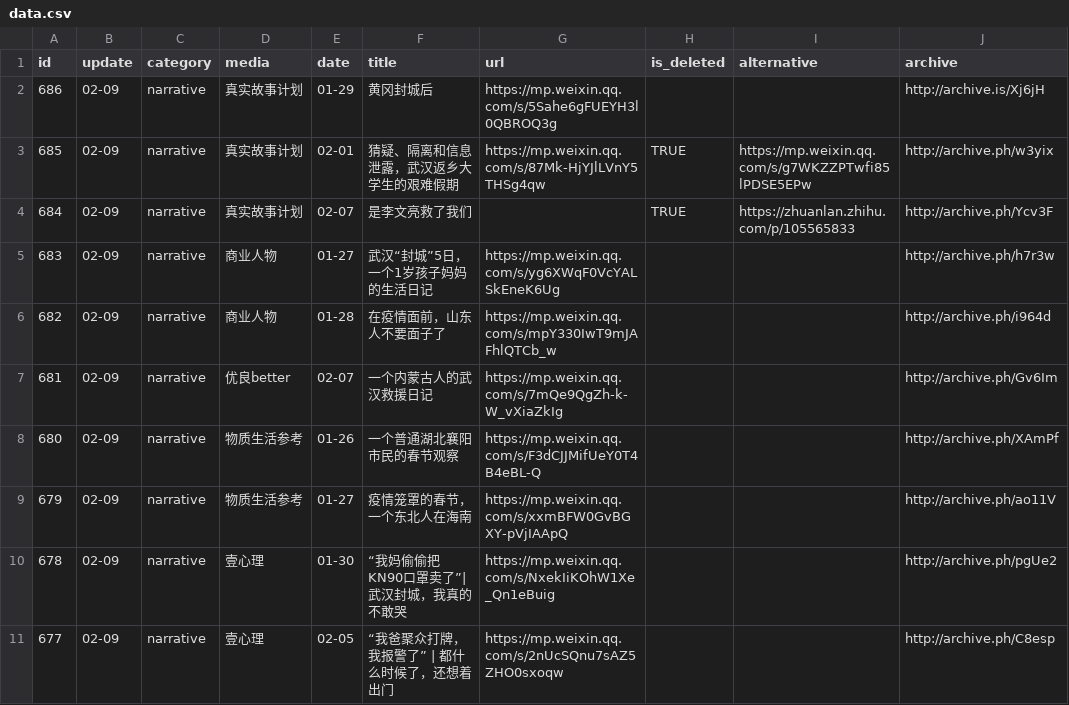
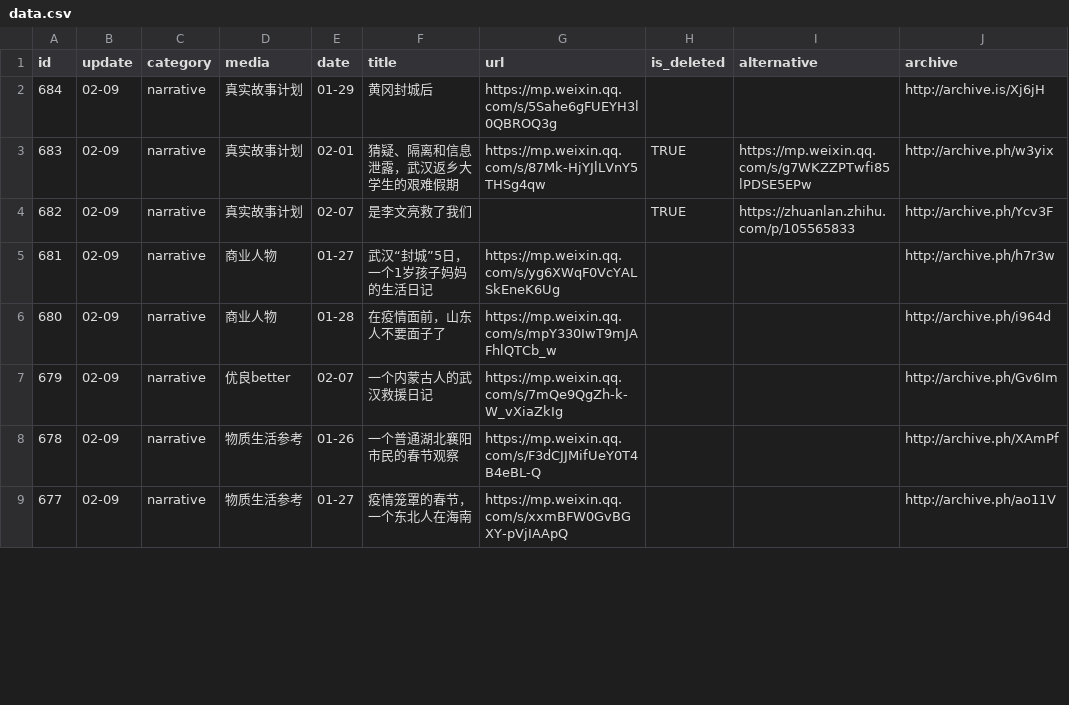
Before and after one commit to lufas/nCovMemory, a CSV file: data/data.csv, drawn as a sheet; only a part is shown; the diff covers the shown part only.

```diff
--- a/data/data.csv
+++ b/data/data.csv
@@ -1,11 +1,9 @@
 id,update,category,media,date,title,url,is_deleted,alternative,archive
-686,02-09,narrative,真实故事计划,01-29,黄冈封城后,https://mp.weixin.qq.com/s/5Sahe6gFUEYH3l0QBROQ3g,,,http://archive.is/Xj6jH
-685,02-09,narrative,真实故事计划,02-01,猜疑、隔离和信息泄露，武汉返乡大学生的艰难假期 ,https://mp.weixin.qq.com/s/87Mk-HjYJlLVnY5THSg4qw,TRUE,https://mp.weixin.qq.com/s/g7WKZZPTwfi85lPDSE5EPw,http://archive.ph/w3yix
-684,02-09,narrative,真实故事计划,02-07,是李文亮救了我们,,TRUE,https://zhuanlan.zhihu.com/p/105565833,http://archive.ph/Ycv3F
-683,02-09,narrative,商业人物,01-27,武汉“封城”5日，一个1岁孩子妈妈的生活日记,https://mp.weixin.qq.com/s/yg6XWqF0VcYALSkEneK6Ug,,,http://archive.ph/h7r3w
-682,02-09,narrative,商业人物,01-28,在疫情面前，山东人不要面子了,https://mp.weixin.qq.com/s/mpY330IwT9mJAFhlQTCb_w,,,http://archive.ph/i964d
-681,02-09,narrative,优良better,02-07,一个内蒙古人的武汉救援日记,https://mp.weixin.qq.com/s/7mQe9QgZh-k-W_vXiaZkIg,,,http://archive.ph/Gv6Im
-680,02-09,narrative,物质生活参考,01-26,一个普通湖北襄阳市民的春节观察,https://mp.weixin.qq.com/s/F3dCJJMifUeY0T4B4eBL-Q,,,http://archive.ph/XAmPf
-679,02-09,narrative,物质生活参考,01-27,疫情笼罩的春节，一个东北人在海南,https://mp.weixin.qq.com/s/xxmBFW0GvBGXY-pVjIAApQ,,,http://archive.ph/ao11V
-678,02-09,narrative,壹心理,01-30,“我妈偷偷把KN90口罩卖了”|武汉封城，我真的不敢哭,https://mp.weixin.qq.com/s/NxekIiKOhW1Xe_Qn1eBuig,,,http://archive.ph/pgUe2
-677,02-09,narrative,壹心理,02-05,“我爸聚众打牌，我报警了” | 都什么时候了，还想着出门,https://mp.weixin.qq.com/s/2nUcSQnu7sAZ5ZHO0sxoqw,,,http://archive.ph/C8esp
+684,02-09,narrative,真实故事计划,01-29,黄冈封城后,https://mp.weixin.qq.com/s/5Sahe6gFUEYH3l0QBROQ3g,,,http://archive.is/Xj6jH
+683,02-09,narrative,真实故事计划,02-01,猜疑、隔离和信息泄露，武汉返乡大学生的艰难假期 ,https://mp.weixin.qq.com/s/87Mk-HjYJlLVnY5THSg4qw,TRUE,https://mp.weixin.qq.com/s/g7WKZZPTwfi85lPDSE5EPw,http://archive.ph/w3yix
+682,02-09,narrative,真实故事计划,02-07,是李文亮救了我们,,TRUE,https://zhuanlan.zhihu.com/p/105565833,http://archive.ph/Ycv3F
+681,02-09,narrative,商业人物,01-27,武汉“封城”5日，一个1岁孩子妈妈的生活日记,https://mp.weixin.qq.com/s/yg6XWqF0VcYALSkEneK6Ug,,,http://archive.ph/h7r3w
+680,02-09,narrative,商业人物,01-28,在疫情面前，山东人不要面子了,https://mp.weixin.qq.com/s/mpY330IwT9mJAFhlQTCb_w,,,http://archive.ph/i964d
+679,02-09,narrative,优良better,02-07,一个内蒙古人的武汉救援日记,https://mp.weixin.qq.com/s/7mQe9QgZh-k-W_vXiaZkIg,,,http://archive.ph/Gv6Im
+678,02-09,narrative,物质生活参考,01-26,一个普通湖北襄阳市民的春节观察,https://mp.weixin.qq.com/s/F3dCJJMifUeY0T4B4eBL-Q,,,http://archive.ph/XAmPf
+677,02-09,narrative,物质生活参考,01-27,疫情笼罩的春节，一个东北人在海南,https://mp.weixin.qq.com/s/xxmBFW0GvBGXY-pVjIAApQ,,,http://archive.ph/ao11V
```
Also changed, not shown: 33 edited cells elsewhere in this file, 6 other files.
